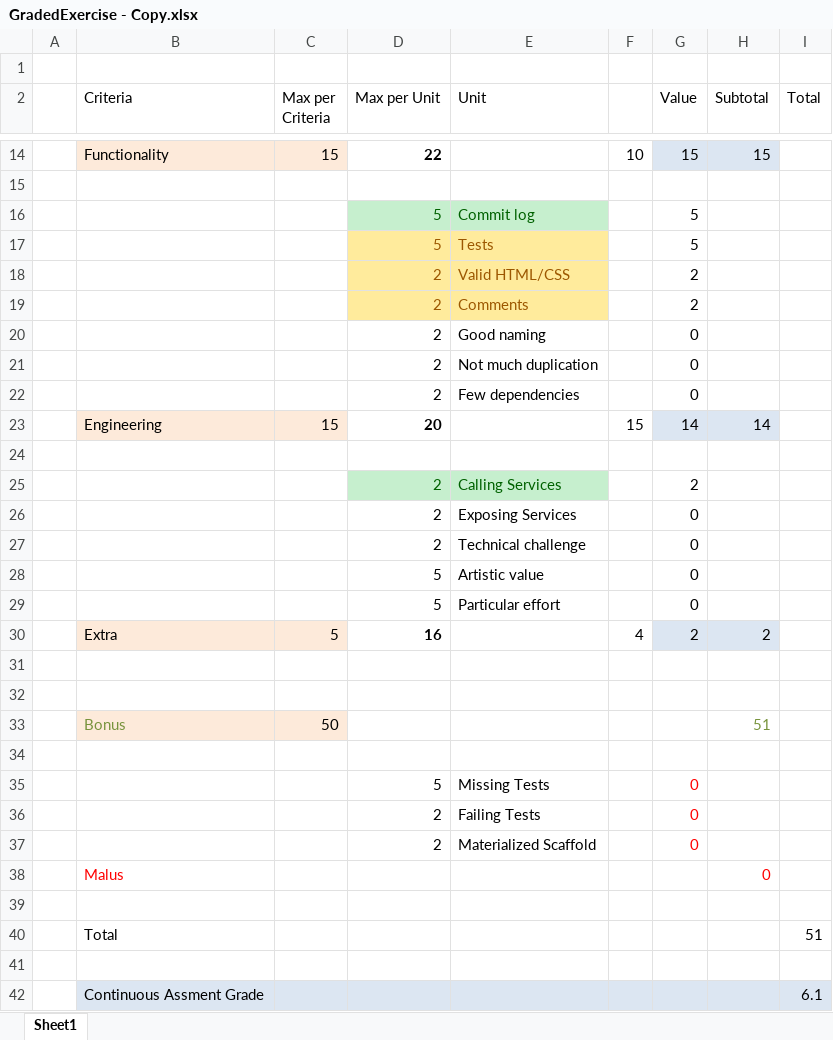
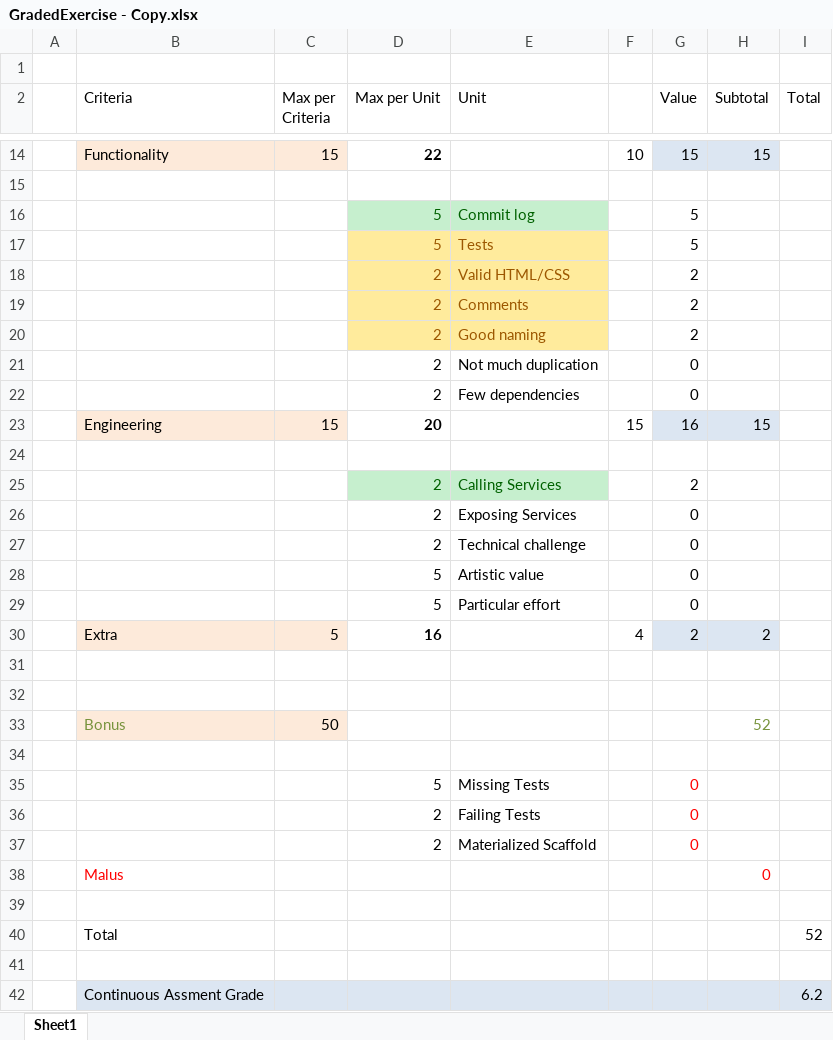
Before and after one commit to WebEngineering-FHNW/hs19-cr-webec-ge-lucafluri, an Excel workbook: GradedExercise - Copy.xlsx, sheet Sheet1, drawn as a sheet; only a part is shown, gaps mark what is left out; values as stored, in another font and other column widths than the file's, no borders; the diff names each change by its address in the sheet, - before the commit and + after, or states it on an @@ line.

```diff
--- a/GradedExercise - Copy.xlsx (sheet Sheet1)
+++ b/GradedExercise - Copy.xlsx (sheet Sheet1)
@@ D20:E20 fill: none → #FFEB9C, text colour: black → #9C5700 @@
-G20 (Value): 0
+G20 (Value): 2
-G23 (Value): 14
+G23 (Value): 16
-H23 (Subtotal): 14
+H23 (Subtotal): 15
-H33 (Subtotal): 51
+H33 (Subtotal): 52
-I40 (Total): 51
+I40 (Total): 52
-I42 (Total): 6.1
+I42 (Total): 6.2
```
Also changed, not shown: 6 other files.
